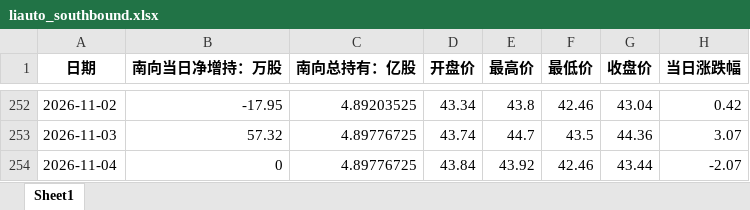
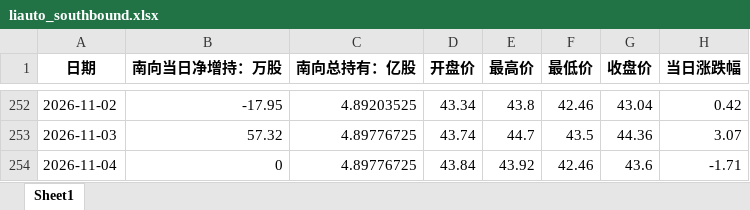
Before and after one commit to laoshi1991/liauto_information, an Excel workbook: liauto_southbound.xlsx, sheet Sheet1, drawn as a sheet; only a part is shown, gaps mark what is left out; values as stored, in another font and other column widths than the file's, no borders; the diff names each change by its address in the sheet, - before the commit and + after, or states it on an @@ line.

```diff
--- a/liauto_southbound.xlsx (sheet Sheet1)
+++ b/liauto_southbound.xlsx (sheet Sheet1)
-G254 (收盘价): 43.44
+G254 (收盘价): 43.6
-H254 (当日涨跌幅): -2.07
+H254 (当日涨跌幅): -1.71
```
